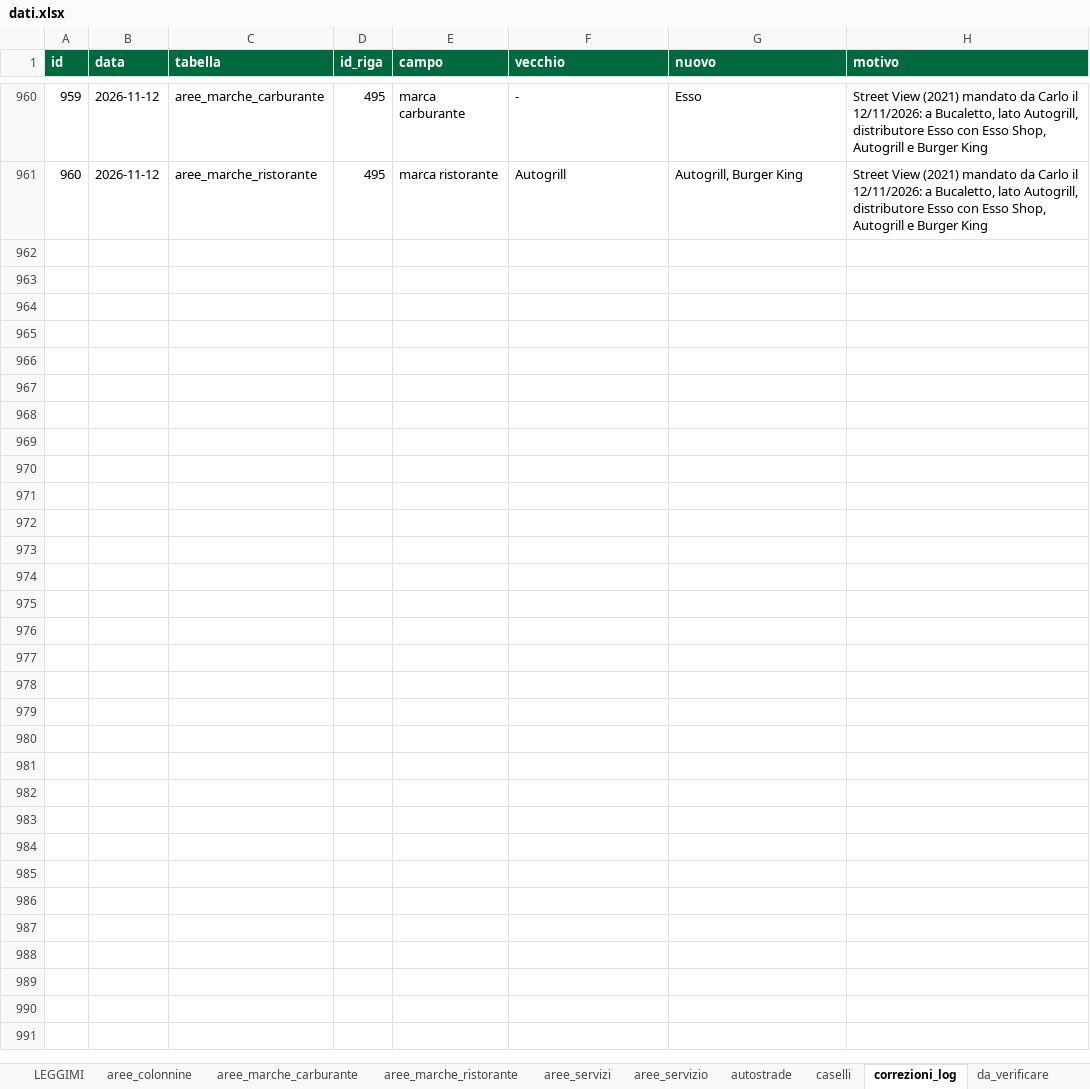
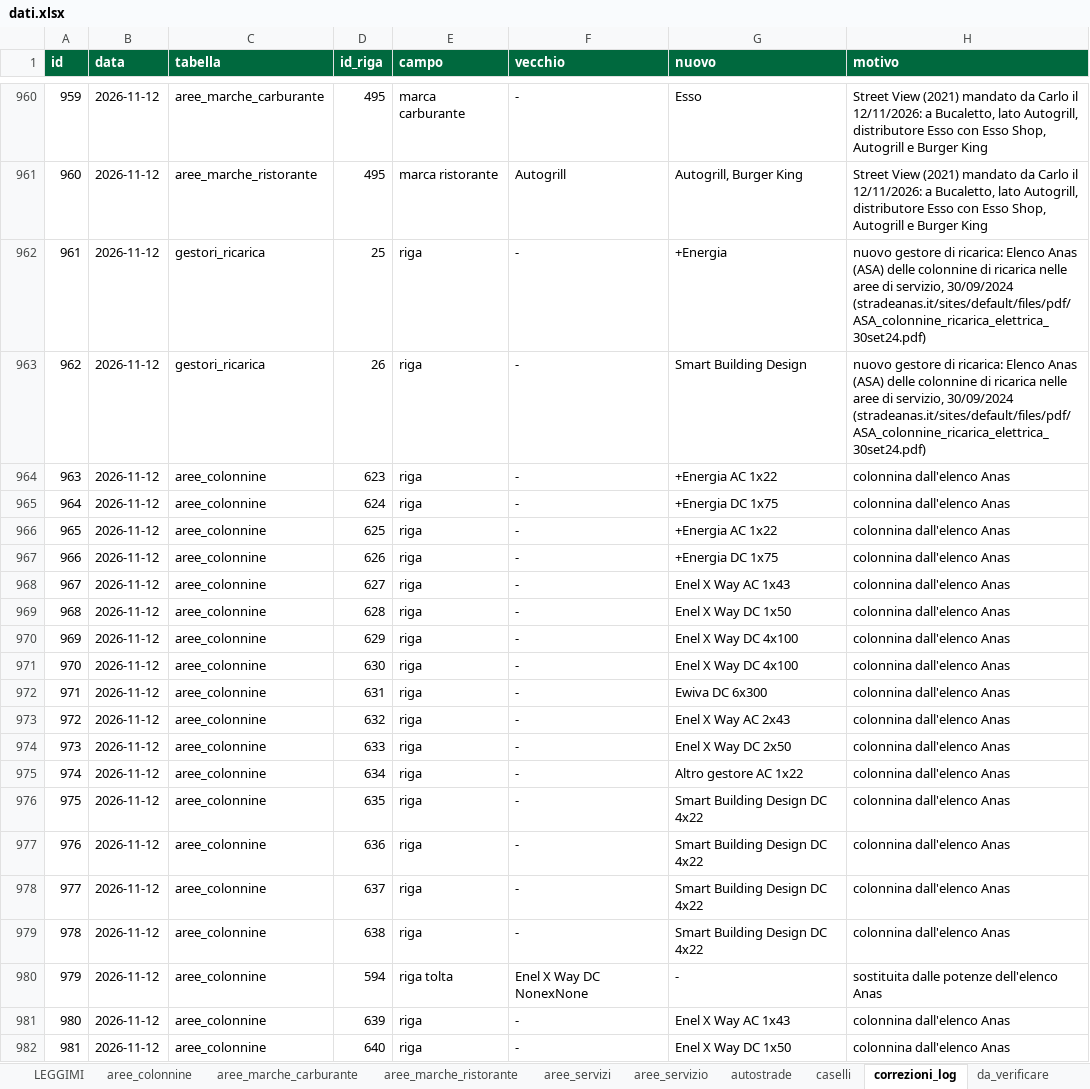
Before and after one commit to csantacroce/iviaggi-dati, an Excel workbook: source/dati.xlsx, sheet correzioni_log, drawn as a sheet; only a part is shown, gaps mark what is left out; values as stored, in another font and other column widths than the file's, no borders; the diff names each change by its address in the sheet, - before the commit and + after, or states it on an @@ line.

```diff
--- a/source/dati.xlsx (sheet correzioni_log)
+++ b/source/dati.xlsx (sheet correzioni_log)
+row 962: 961 | 2026-11-12 | gestori_ricarica | 25 | riga | - | +Energia | nuovo gestore di ricarica: Elenco Anas (ASA) delle colonnine di ricarica nelle aree di servizio, 30/09/2024 (stradeanas.it/sites/default/files/pdf/ASA_colonnine_ricarica_elettrica_30set24.pdf)
+row 963: 962 | 2026-11-12 | gestori_ricarica | 26 | riga | - | Smart Building Design | nuovo gestore di ricarica: Elenco Anas (ASA) delle colonnine di ricarica nelle aree di servizio, 30/09/2024 (stradeanas.it/sites/default/files/pdf/ASA_colonnine_ricarica_elettrica_30set24.pdf)
+row 964: 963 | 2026-11-12 | aree_colonnine | 623 | riga | - | +Energia AC 1x22 | colonnina dall'elenco Anas
+row 965: 964 | 2026-11-12 | aree_colonnine | 624 | riga | - | +Energia DC 1x75 | colonnina dall'elenco Anas
+row 966: 965 | 2026-11-12 | aree_colonnine | 625 | riga | - | +Energia AC 1x22 | colonnina dall'elenco Anas
+row 967: 966 | 2026-11-12 | aree_colonnine | 626 | riga | - | +Energia DC 1x75 | colonnina dall'elenco Anas
+row 968: 967 | 2026-11-12 | aree_colonnine | 627 | riga | - | Enel X Way AC 1x43 | colonnina dall'elenco Anas
+row 969: 968 | 2026-11-12 | aree_colonnine | 628 | riga | - | Enel X Way DC 1x50 | colonnina dall'elenco Anas
+row 970: 969 | 2026-11-12 | aree_colonnine | 629 | riga | - | Enel X Way DC 4x100 | colonnina dall'elenco Anas
+row 971: 970 | 2026-11-12 | aree_colonnine | 630 | riga | - | Enel X Way DC 4x100 | colonnina dall'elenco Anas
+row 972: 971 | 2026-11-12 | aree_colonnine | 631 | riga | - | Ewiva DC 6x300 | colonnina dall'elenco Anas
+row 973: 972 | 2026-11-12 | aree_colonnine | 632 | riga | - | Enel X Way AC 2x43 | colonnina dall'elenco Anas
+row 974: 973 | 2026-11-12 | aree_colonnine | 633 | riga | - | Enel X Way DC 2x50 | colonnina dall'elenco Anas
+row 975: 974 | 2026-11-12 | aree_colonnine | 634 | riga | - | Altro gestore AC 1x22 | colonnina dall'elenco Anas
+row 976: 975 | 2026-11-12 | aree_colonnine | 635 | riga | - | Smart Building Design DC 4x22 | colonnina dall'elenco Anas
+row 977: 976 | 2026-11-12 | aree_colonnine | 636 | riga | - | Smart Building Design DC 4x22 | colonnina dall'elenco Anas
+row 978: 977 | 2026-11-12 | aree_colonnine | 637 | riga | - | Smart Building Design DC 4x22 | colonnina dall'elenco Anas
+row 979: 978 | 2026-11-12 | aree_colonnine | 638 | riga | - | Smart Building Design DC 4x22 | colonnina dall'elenco Anas
+row 980: 979 | 2026-11-12 | aree_colonnine | 594 | riga tolta | Enel X Way DC NonexNone | - | sostituita dalle potenze dell'elenco Anas
+row 981: 980 | 2026-11-12 | aree_colonnine | 639 | riga | - | Enel X Way AC 1x43 | colonnina dall'elenco Anas
+row 982: 981 | 2026-11-12 | aree_colonnine | 640 | riga | - | Enel X Way DC 1x50 | colonnina dall'elenco Anas
```
Also changed, not shown: sheet aree_colonnine, sheet gestori_ricarica, sheet da_verificare, 4 other files.
